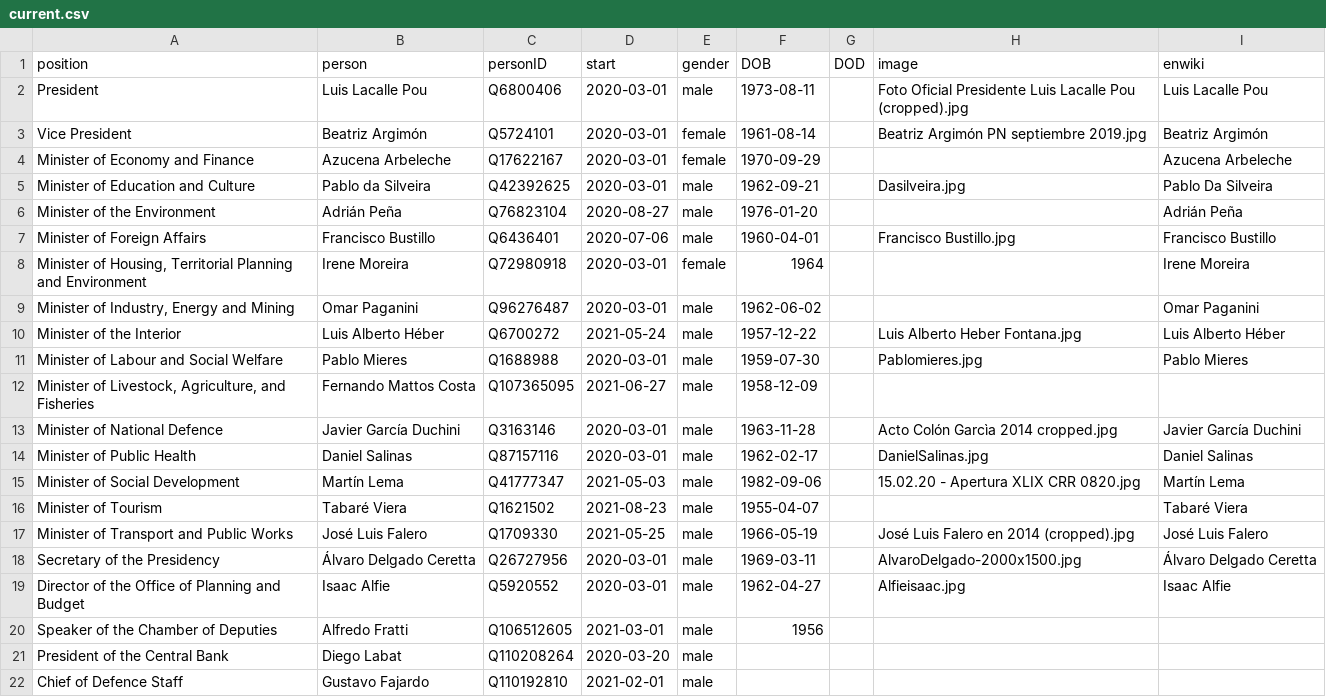
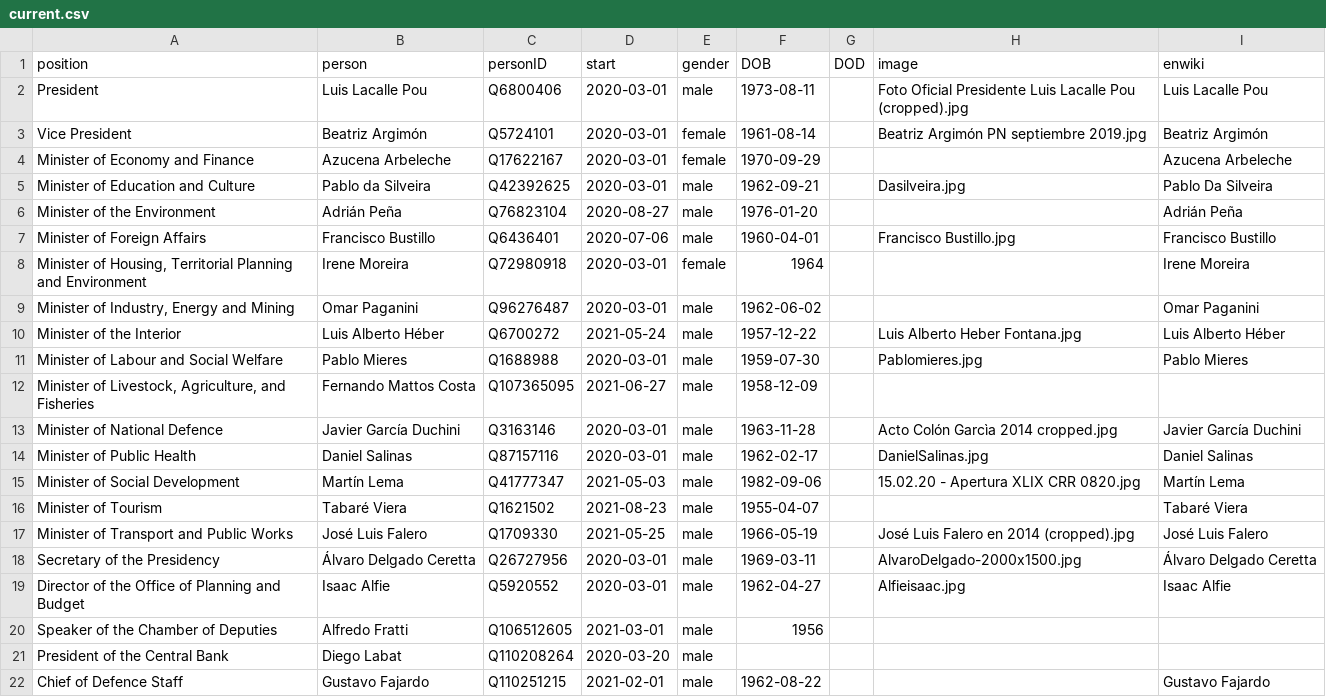
Before and after one commit to every-politician-scrapers/uruguay-ministers, a CSV file: html/current.csv, drawn as a sheet.

```diff
--- a/html/current.csv
+++ b/html/current.csv
@@ -21,2 +21,2 @@ Speaker of the Chamber of Deputies,Alfredo Fratti,Q106512605,2021-03-01,male,195
 President of the Central Bank,Diego Labat,Q110208264,2020-03-20,male,,,,
-Chief of Defence Staff,Gustavo Fajardo,Q110192810,2021-02-01,male,,,,
+Chief of Defence Staff,Gustavo Fajardo,Q110251215,2021-02-01,male,1962-08-22,,,Gustavo Fajardo
```
Also changed, not shown: html/holders21.csv, html/legislators.csv, 1 other file.
